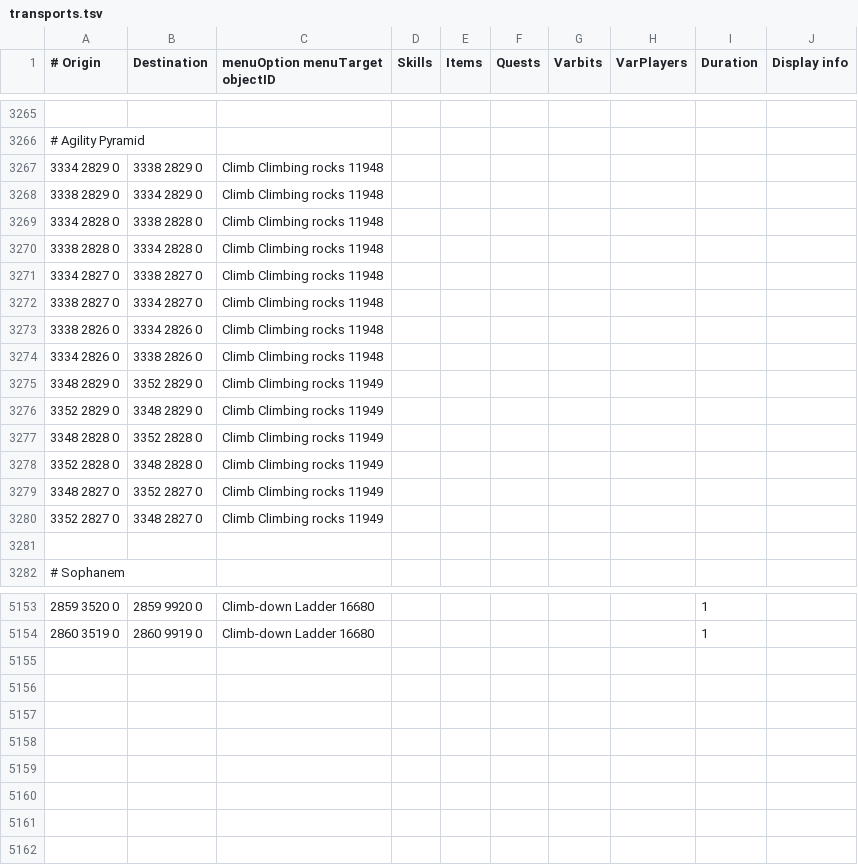
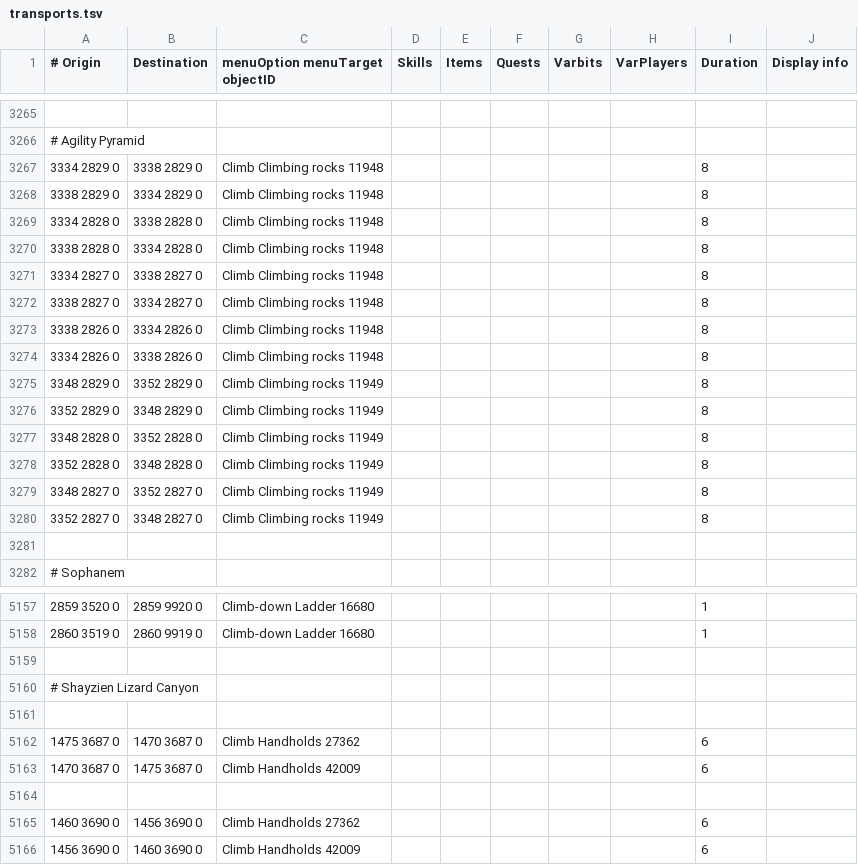
Before and after one commit to wvanderp/shortest-path, a TSV file: src/main/resources/transports/transports.tsv, drawn as a sheet; only a part is shown, gaps mark what is left out; the diff covers the shown part only.

Commit message:
Add climbing routes for Shayzien Lizard Canyon and update existing transport entries (#321)

```diff
--- a/src/main/resources/transports/transports.tsv
+++ b/src/main/resources/transports/transports.tsv
@@ -3266,16 +3266,16 @@
 # Agility Pyramid									
-3334 2829 0	3338 2829 0	Climb Climbing rocks 11948							
-3338 2829 0	3334 2829 0	Climb Climbing rocks 11948							
-3334 2828 0	3338 2828 0	Climb Climbing rocks 11948							
-3338 2828 0	3334 2828 0	Climb Climbing rocks 11948							
-3334 2827 0	3338 2827 0	Climb Climbing rocks 11948							
-3338 2827 0	3334 2827 0	Climb Climbing rocks 11948							
-3338 2826 0	3334 2826 0	Climb Climbing rocks 11948							
-3334 2826 0	3338 2826 0	Climb Climbing rocks 11948							
-3348 2829 0	3352 2829 0	Climb Climbing rocks 11949							
-3352 2829 0	3348 2829 0	Climb Climbing rocks 11949							
-3348 2828 0	3352 2828 0	Climb Climbing rocks 11949							
-3352 2828 0	3348 2828 0	Climb Climbing rocks 11949							
-3348 2827 0	3352 2827 0	Climb Climbing rocks 11949							
-3352 2827 0	3348 2827 0	Climb Climbing rocks 11949							
+3334 2829 0	3338 2829 0	Climb Climbing rocks 11948						8	
+3338 2829 0	3334 2829 0	Climb Climbing rocks 11948						8	
+3334 2828 0	3338 2828 0	Climb Climbing rocks 11948						8	
+3338 2828 0	3334 2828 0	Climb Climbing rocks 11948						8	
+3334 2827 0	3338 2827 0	Climb Climbing rocks 11948						8	
+3338 2827 0	3334 2827 0	Climb Climbing rocks 11948						8	
+3338 2826 0	3334 2826 0	Climb Climbing rocks 11948						8	
+3334 2826 0	3338 2826 0	Climb Climbing rocks 11948						8	
+3348 2829 0	3352 2829 0	Climb Climbing rocks 11949						8	
+3352 2829 0	3348 2829 0	Climb Climbing rocks 11949						8	
+3348 2828 0	3352 2828 0	Climb Climbing rocks 11949						8	
+3352 2828 0	3348 2828 0	Climb Climbing rocks 11949						8	
+3348 2827 0	3352 2827 0	Climb Climbing rocks 11949						8	
+3352 2827 0	3348 2827 0	Climb Climbing rocks 11949						8	
 									
@@ -5154 +5158,9 @@
 2860 3519 0	2860 9919 0	Climb-down Ladder 16680						1	
+									
+# Shayzien Lizard Canyon									
+									
+1475 3687 0	1470 3687 0	Climb Handholds 27362						6	
+1470 3687 0	1475 3687 0	Climb Handholds 42009						6	
+									
+1460 3690 0	1456 3690 0	Climb Handholds 27362						6	
+1456 3690 0	1460 3690 0	Climb Handholds 42009						6	
```
Also changed, not shown: 4 added rows and 2 edited cells elsewhere in this file.
